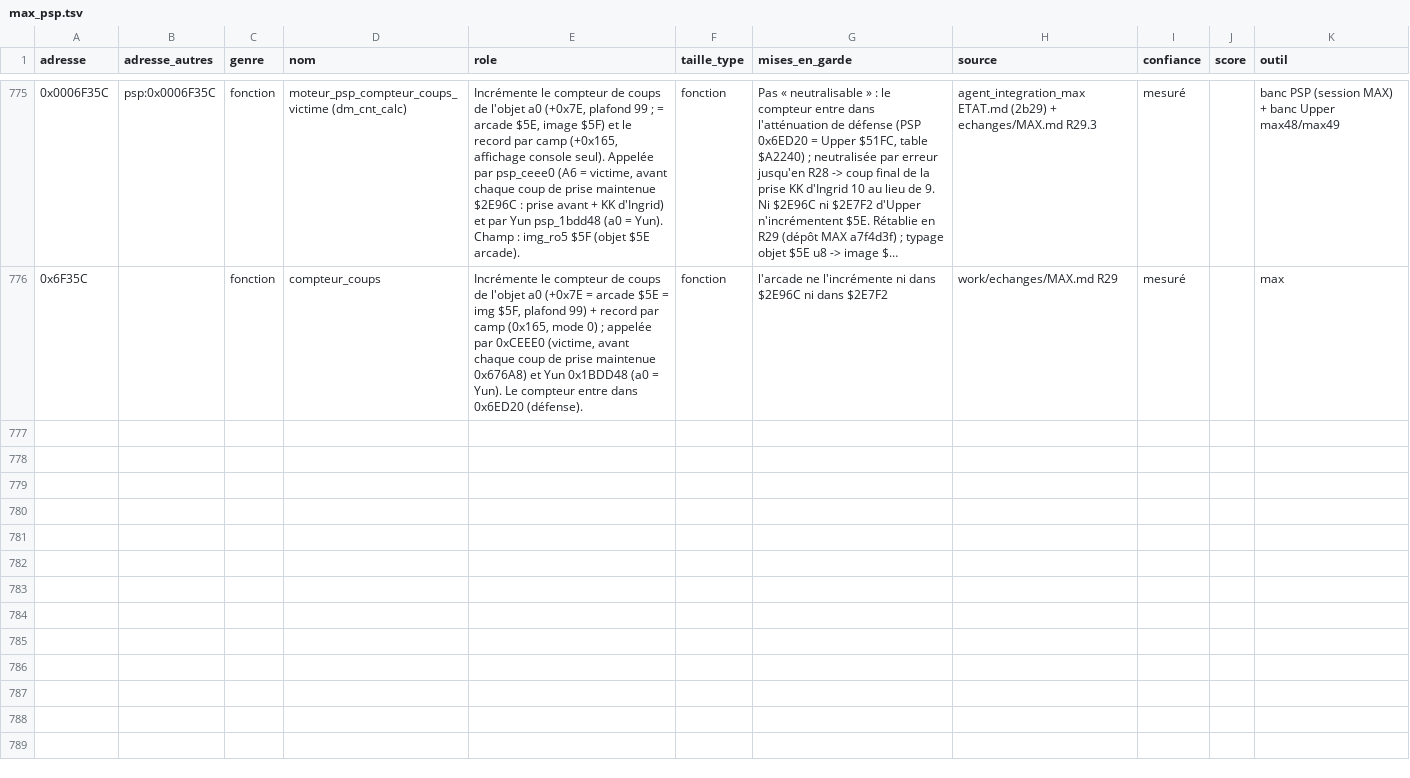
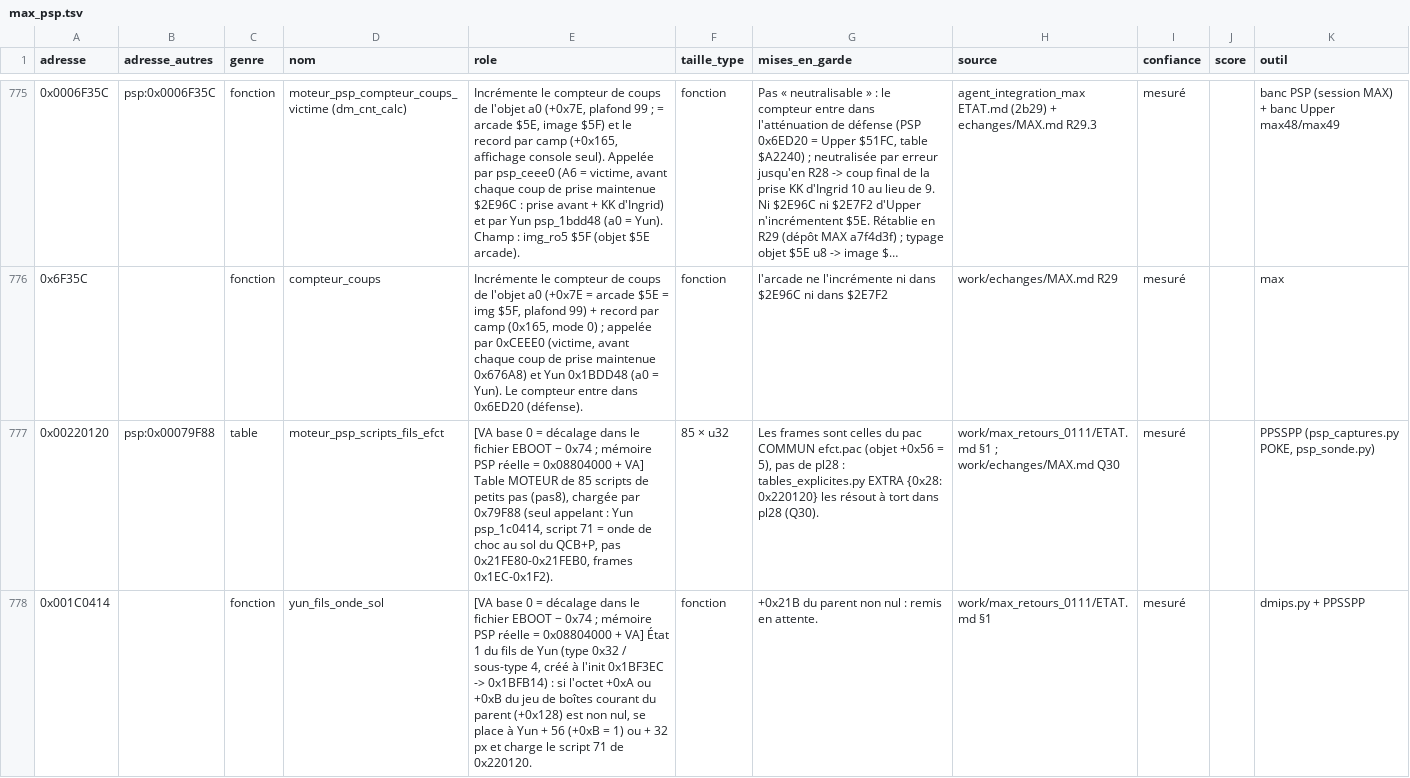
Before and after one commit to Rickow/HSFA, a TSV file: re/connaissances/max_psp.tsv, drawn as a sheet; only a part is shown, gaps mark what is left out; long unchanged cells end in …; the diff covers the shown part only; the diff names each change by its address in the sheet, - before the commit and + after, or states it on an @@ line.

```diff
--- a/re/connaissances/max_psp.tsv
+++ b/re/connaissances/max_psp.tsv
+row 777: 0x00220120 | psp:0x00079F88 | table | moteur_psp_scripts_fils_efct | [VA base 0 = décalage dans le fichier EBOOT − 0x74 ; mémoire PSP réelle = 0x08804000 + VA] Table MOTEUR de 85 scripts de petits pas (pas8), chargée par 0x79F88 (seul appelant : Yun psp_1c0414, script 71 = onde de choc au sol du QCB+P, pas 0x21FE80-0x21FEB0, frames 0x1EC-0x1F2). | 85 × u32 | Les frames sont celles du pac COMMUN efct.pac (objet +0x56 = 5), pas de pl28 : tables_explicites.py EXTRA {0x28: 0x220120} les résout à tort dans pl28 (Q30). | work/max_retours_0111/ETAT.md §1 ; work/echanges/MAX.md Q30 | mesuré |  | PPSSPP (psp_captures.py POKE, psp_sonde.py)
+row 778: 0x001C0414 |  | fonction | yun_fils_onde_sol | [VA base 0 = décalage dans le fichier EBOOT − 0x74 ; mémoire PSP réelle = 0x08804000 + VA] État 1 du fils de Yun (type 0x32 / sous-type 4, créé à l'init 0x1BF3EC -> 0x1BFB14) : si l'octet +0xA ou +0xB du jeu de boîtes courant du parent (+0x128) est non nul, se place à Yun + 56 (+0xB = 1) ou + 32 px et charge le script 71 de 0x220120. | fonction | +0x21B du parent non nul : remis en attente. | work/max_retours_0111/ETAT.md §1 | mesuré |  | dmips.py + PPSSPP
```
Also changed, not shown: 3 added rows elsewhere in this file, re/connaissances/champs.tsv, re/connaissances/ro9.tsv, 20 other files.
